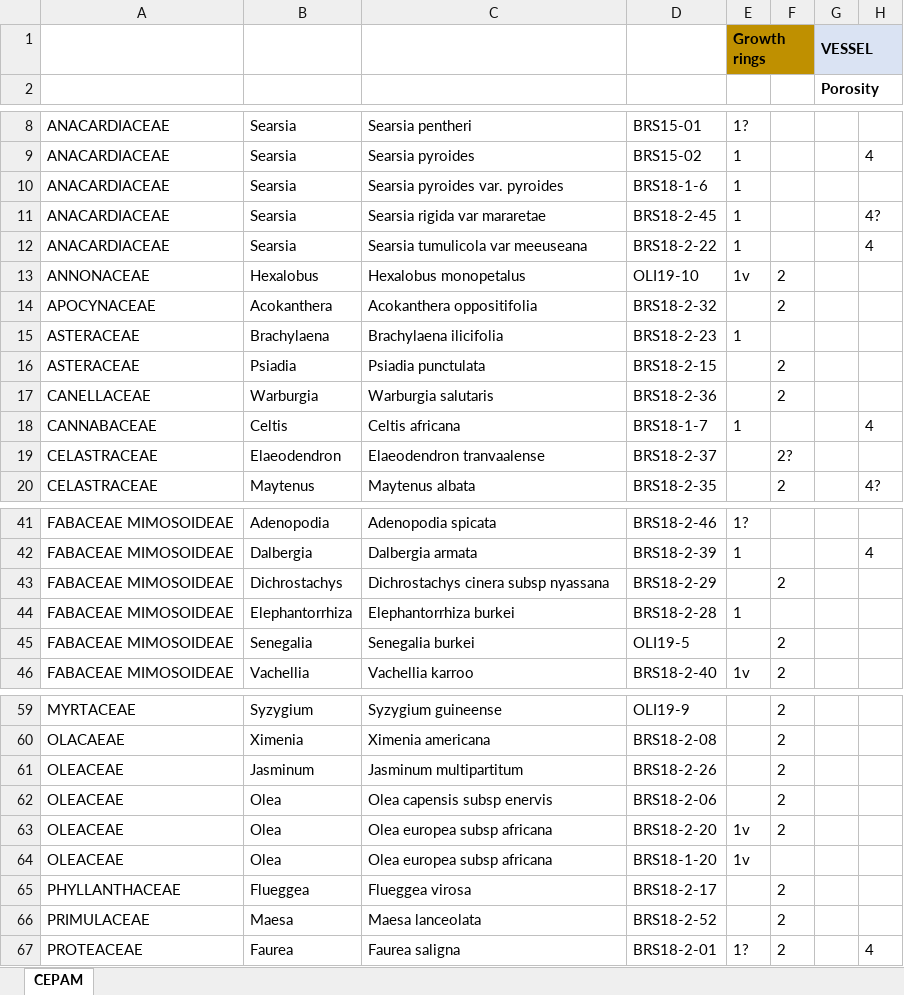
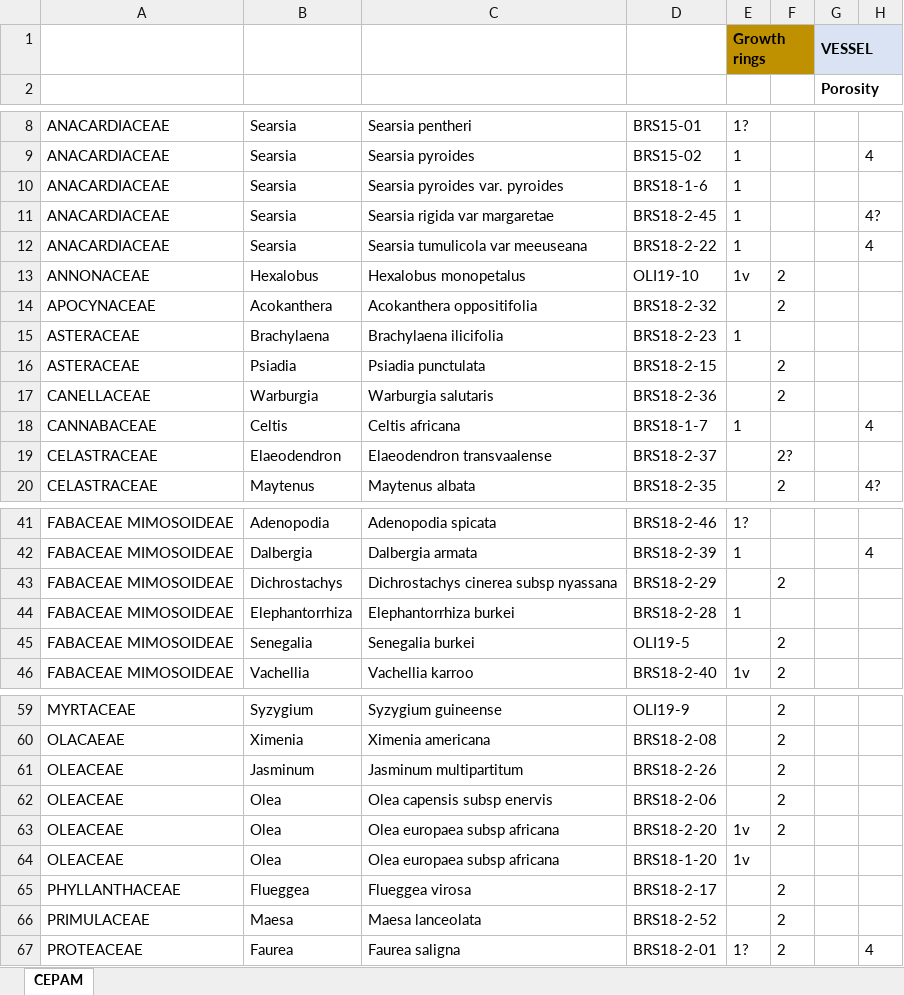
Before and after one commit to Wimmics/WoodKG, an Excel workbook: CEPAM_feature_net.xlsx, sheet CEPAM, drawn as a sheet; only a part is shown, gaps mark what is left out; values as stored, in another font and other column widths than the file's, no borders; the diff names each change by its address in the sheet, - before the commit and + after, or states it on an @@ line.

Commit message:
Add cepam experiment generation

```diff
--- a/CEPAM_feature_net.xlsx (sheet CEPAM)
+++ b/CEPAM_feature_net.xlsx (sheet CEPAM)
-C11: Searsia rigida var mararetae
+C11: Searsia rigida var margaretae
-C19: Elaeodendron tranvaalense
+C19: Elaeodendron transvaalense
-C43: Dichrostachys cinera subsp nyassana
+C43: Dichrostachys cinerea subsp nyassana
-C63:C64: Olea europea subsp africana
+C63:C64: Olea europaea subsp africana
```
Also changed, not shown: 5 other files.
